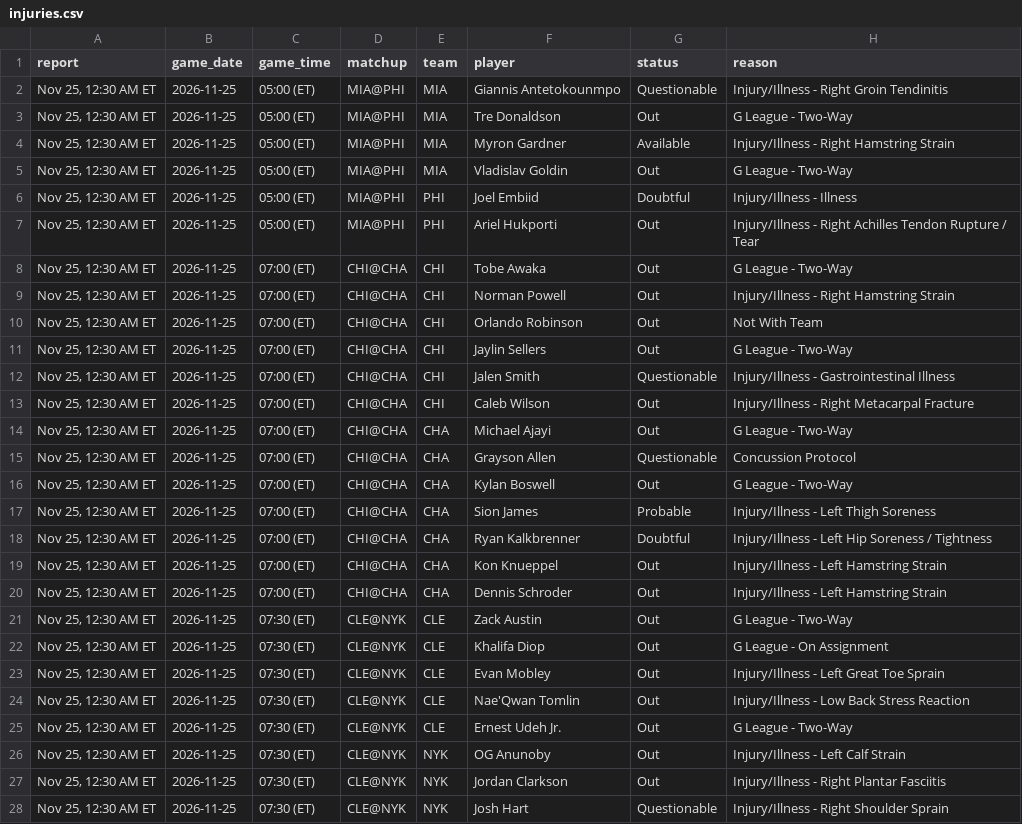
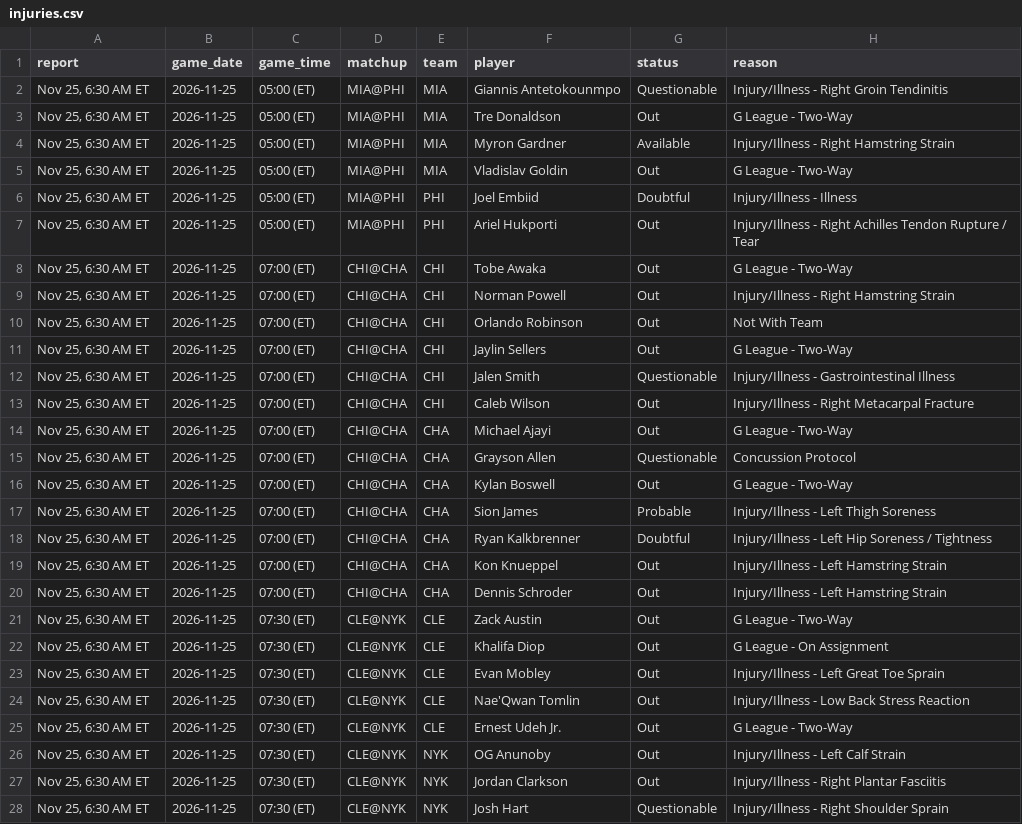
Before and after one commit to Stots714/lakers-tracker, a CSV file: data/nba_cloud/injuries.csv, drawn as a sheet; only a part is shown; the diff covers the shown part only.

Commit message:
Tick: game data (6 hours since the last read)

```diff
--- a/data/nba_cloud/injuries.csv
+++ b/data/nba_cloud/injuries.csv
@@ -1,28 +1,28 @@
 report,game_date,game_time,matchup,team,player,status,reason
-"Nov 25, 12:30 AM ET",2026-11-25,05:00 (ET),MIA@PHI,MIA,Giannis Antetokounmpo,Questionable,Injury/Illness - Right Groin Tendinitis
-"Nov 25, 12:30 AM ET",2026-11-25,05:00 (ET),MIA@PHI,MIA,Tre Donaldson,Out,G League - Two-Way
-"Nov 25, 12:30 AM ET",2026-11-25,05:00 (ET),MIA@PHI,MIA,Myron Gardner,Available,Injury/Illness - Right Hamstring Strain
-"Nov 25, 12:30 AM ET",2026-11-25,05:00 (ET),MIA@PHI,MIA,Vladislav Goldin,Out,G League - Two-Way
-"Nov 25, 12:30 AM ET",2026-11-25,05:00 (ET),MIA@PHI,PHI,Joel Embiid,Doubtful,Injury/Illness - Illness
-"Nov 25, 12:30 AM ET",2026-11-25,05:00 (ET),MIA@PHI,PHI,Ariel Hukporti,Out,Injury/Illness - Right Achilles Tendon Rupture / Tear
-"Nov 25, 12:30 AM ET",2026-11-25,07:00 (ET),CHI@CHA,CHI,Tobe Awaka,Out,G League - Two-Way
-"Nov 25, 12:30 AM ET",2026-11-25,07:00 (ET),CHI@CHA,CHI,Norman Powell,Out,Injury/Illness - Right Hamstring Strain
-"Nov 25, 12:30 AM ET",2026-11-25,07:00 (ET),CHI@CHA,CHI,Orlando Robinson,Out,Not With Team
-"Nov 25, 12:30 AM ET",2026-11-25,07:00 (ET),CHI@CHA,CHI,Jaylin Sellers,Out,G League - Two-Way
-"Nov 25, 12:30 AM ET",2026-11-25,07:00 (ET),CHI@CHA,CHI,Jalen Smith,Questionable,Injury/Illness - Gastrointestinal Illness
-"Nov 25, 12:30 AM ET",2026-11-25,07:00 (ET),CHI@CHA,CHI,Caleb Wilson,Out,Injury/Illness - Right Metacarpal Fracture
-"Nov 25, 12:30 AM ET",2026-11-25,07:00 (ET),CHI@CHA,CHA,Michael Ajayi,Out,G League - Two-Way
-"Nov 25, 12:30 AM ET",2026-11-25,07:00 (ET),CHI@CHA,CHA,Grayson Allen,Questionable,Concussion Protocol
-"Nov 25, 12:30 AM ET",2026-11-25,07:00 (ET),CHI@CHA,CHA,Kylan Boswell,Out,G League - Two-Way
-"Nov 25, 12:30 AM ET",2026-11-25,07:00 (ET),CHI@CHA,CHA,Sion James,Probable,Injury/Illness - Left Thigh Soreness
-"Nov 25, 12:30 AM ET",2026-11-25,07:00 (ET),CHI@CHA,CHA,Ryan Kalkbrenner,Doubtful,Injury/Illness - Left Hip Soreness / Tightness
-"Nov 25, 12:30 AM ET",2026-11-25,07:00 (ET),CHI@CHA,CHA,Kon Knueppel,Out,Injury/Illness - Left Hamstring Strain
-"Nov 25, 12:30 AM ET",2026-11-25,07:00 (ET),CHI@CHA,CHA,Dennis Schroder,Out,Injury/Illness - Left Hamstring Strain
-"Nov 25, 12:30 AM ET",2026-11-25,07:30 (ET),CLE@NYK,CLE,Zack Austin,Out,G League - Two-Way
-"Nov 25, 12:30 AM ET",2026-11-25,07:30 (ET),CLE@NYK,CLE,Khalifa Diop,Out,G League - On Assignment
-"Nov 25, 12:30 AM ET",2026-11-25,07:30 (ET),CLE@NYK,CLE,Evan Mobley,Out,Injury/Illness - Left Great Toe Sprain
-"Nov 25, 12:30 AM ET",2026-11-25,07:30 (ET),CLE@NYK,CLE,Nae'Qwan Tomlin,Out,Injury/Illness - Low Back Stress Reaction
-"Nov 25, 12:30 AM ET",2026-11-25,07:30 (ET),CLE@NYK,CLE,Ernest Udeh Jr.,Out,G League - Two-Way
-"Nov 25, 12:30 AM ET",2026-11-25,07:30 (ET),CLE@NYK,NYK,OG Anunoby,Out,Injury/Illness - Left Calf Strain
-"Nov 25, 12:30 AM ET",2026-11-25,07:30 (ET),CLE@NYK,NYK,Jordan Clarkson,Out,Injury/Illness - Right Plantar Fasciitis
-"Nov 25, 12:30 AM ET",2026-11-25,07:30 (ET),CLE@NYK,NYK,Josh Hart,Questionable,Injury/Illness - Right Shoulder Sprain
+"Nov 25, 6:30 AM ET",2026-11-25,05:00 (ET),MIA@PHI,MIA,Giannis Antetokounmpo,Questionable,Injury/Illness - Right Groin Tendinitis
+"Nov 25, 6:30 AM ET",2026-11-25,05:00 (ET),MIA@PHI,MIA,Tre Donaldson,Out,G League - Two-Way
+"Nov 25, 6:30 AM ET",2026-11-25,05:00 (ET),MIA@PHI,MIA,Myron Gardner,Available,Injury/Illness - Right Hamstring Strain
+"Nov 25, 6:30 AM ET",2026-11-25,05:00 (ET),MIA@PHI,MIA,Vladislav Goldin,Out,G League - Two-Way
+"Nov 25, 6:30 AM ET",2026-11-25,05:00 (ET),MIA@PHI,PHI,Joel Embiid,Doubtful,Injury/Illness - Illness
+"Nov 25, 6:30 AM ET",2026-11-25,05:00 (ET),MIA@PHI,PHI,Ariel Hukporti,Out,Injury/Illness - Right Achilles Tendon Rupture / Tear
+"Nov 25, 6:30 AM ET",2026-11-25,07:00 (ET),CHI@CHA,CHI,Tobe Awaka,Out,G League - Two-Way
+"Nov 25, 6:30 AM ET",2026-11-25,07:00 (ET),CHI@CHA,CHI,Norman Powell,Out,Injury/Illness - Right Hamstring Strain
+"Nov 25, 6:30 AM ET",2026-11-25,07:00 (ET),CHI@CHA,CHI,Orlando Robinson,Out,Not With Team
+"Nov 25, 6:30 AM ET",2026-11-25,07:00 (ET),CHI@CHA,CHI,Jaylin Sellers,Out,G League - Two-Way
+"Nov 25, 6:30 AM ET",2026-11-25,07:00 (ET),CHI@CHA,CHI,Jalen Smith,Questionable,Injury/Illness - Gastrointestinal Illness
+"Nov 25, 6:30 AM ET",2026-11-25,07:00 (ET),CHI@CHA,CHI,Caleb Wilson,Out,Injury/Illness - Right Metacarpal Fracture
+"Nov 25, 6:30 AM ET",2026-11-25,07:00 (ET),CHI@CHA,CHA,Michael Ajayi,Out,G League - Two-Way
+"Nov 25, 6:30 AM ET",2026-11-25,07:00 (ET),CHI@CHA,CHA,Grayson Allen,Questionable,Concussion Protocol
+"Nov 25, 6:30 AM ET",2026-11-25,07:00 (ET),CHI@CHA,CHA,Kylan Boswell,Out,G League - Two-Way
+"Nov 25, 6:30 AM ET",2026-11-25,07:00 (ET),CHI@CHA,CHA,Sion James,Probable,Injury/Illness - Left Thigh Soreness
+"Nov 25, 6:30 AM ET",2026-11-25,07:00 (ET),CHI@CHA,CHA,Ryan Kalkbrenner,Doubtful,Injury/Illness - Left Hip Soreness / Tightness
+"Nov 25, 6:30 AM ET",2026-11-25,07:00 (ET),CHI@CHA,CHA,Kon Knueppel,Out,Injury/Illness - Left Hamstring Strain
+"Nov 25, 6:30 AM ET",2026-11-25,07:00 (ET),CHI@CHA,CHA,Dennis Schroder,Out,Injury/Illness - Left Hamstring Strain
+"Nov 25, 6:30 AM ET",2026-11-25,07:30 (ET),CLE@NYK,CLE,Zack Austin,Out,G League - Two-Way
+"Nov 25, 6:30 AM ET",2026-11-25,07:30 (ET),CLE@NYK,CLE,Khalifa Diop,Out,G League - On Assignment
+"Nov 25, 6:30 AM ET",2026-11-25,07:30 (ET),CLE@NYK,CLE,Evan Mobley,Out,Injury/Illness - Left Great Toe Sprain
+"Nov 25, 6:30 AM ET",2026-11-25,07:30 (ET),CLE@NYK,CLE,Nae'Qwan Tomlin,Out,Injury/Illness - Low Back Stress Reaction
+"Nov 25, 6:30 AM ET",2026-11-25,07:30 (ET),CLE@NYK,CLE,Ernest Udeh Jr.,Out,G League - Two-Way
+"Nov 25, 6:30 AM ET",2026-11-25,07:30 (ET),CLE@NYK,NYK,OG Anunoby,Out,Injury/Illness - Left Calf Strain
+"Nov 25, 6:30 AM ET",2026-11-25,07:30 (ET),CLE@NYK,NYK,Jordan Clarkson,Out,Injury/Illness - Right Plantar Fasciitis
+"Nov 25, 6:30 AM ET",2026-11-25,07:30 (ET),CLE@NYK,NYK,Josh Hart,Questionable,Injury/Illness - Right Shoulder Sprain
```
Also changed, not shown: 48 edited cells elsewhere in this file, data/nba_cloud/league_box.csv, data/nba_cloud/league_player_games.csv, 2 other files.
